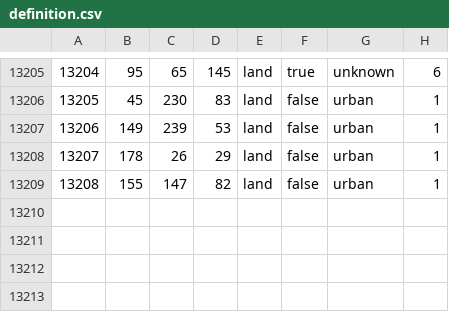
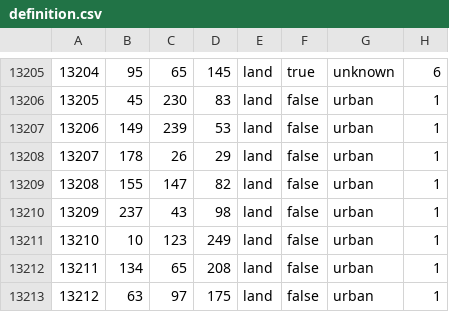
Before and after one commit to James2024/thespotmod, a CSV file: map/definition.csv, drawn as a sheet; only a part is shown, gaps mark what is left out; the diff names each change by its address in the sheet, - before the commit and + after, or states it on an @@ line.

```diff
--- a/map/definition.csv
+++ b/map/definition.csv
+row 13210: 13209 | 237 | 43 | 98 | land | false | urban | 1
+row 13211: 13210 | 10 | 123 | 249 | land | false | urban | 1
+row 13212: 13211 | 134 | 65 | 208 | land | false | urban | 1
+row 13213: 13212 | 63 | 97 | 175 | land | false | urban | 1
```
Also changed, not shown: 5 other files.
